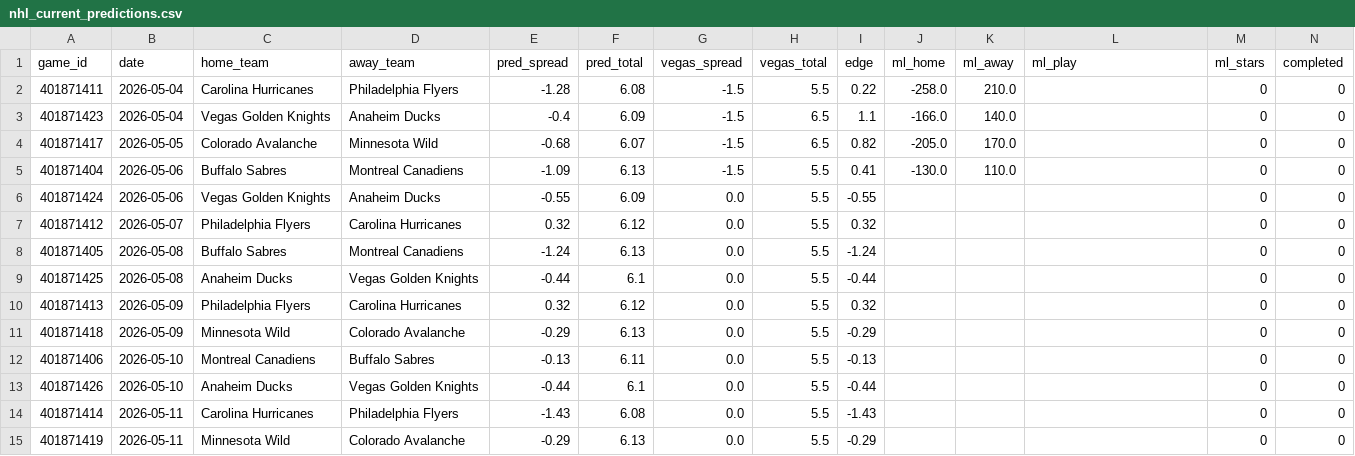
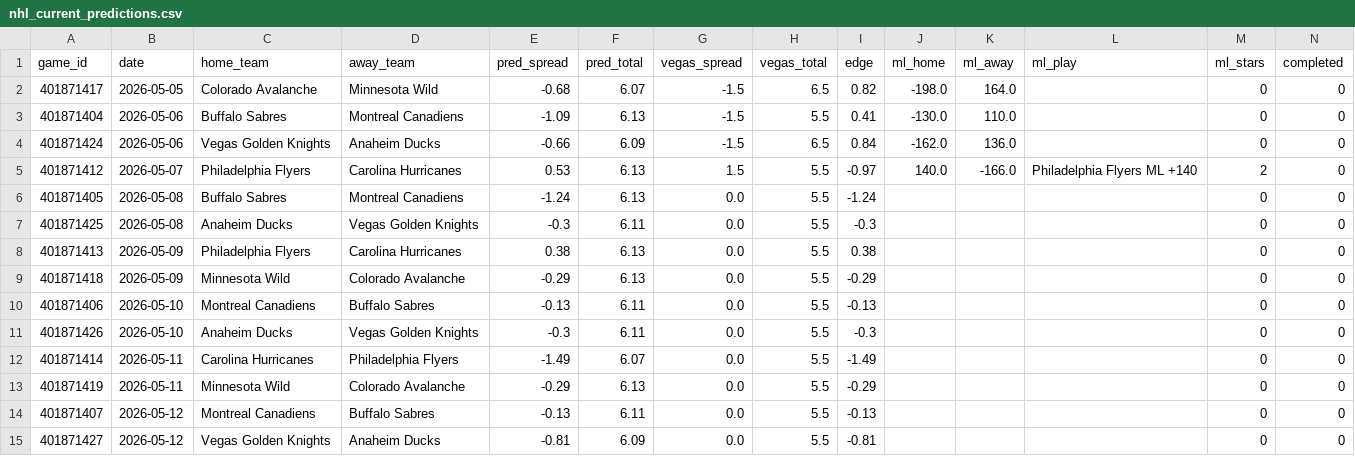
Before and after one commit to mckayje3/eagle-sports, a CSV file: nhl_current_predictions.csv, drawn as a sheet.

```diff
--- a/nhl_current_predictions.csv
+++ b/nhl_current_predictions.csv
@@ -1,15 +1,15 @@
 game_id,date,home_team,away_team,pred_spread,pred_total,vegas_spread,vegas_total,edge,ml_home,ml_away,ml_play,ml_stars,completed
-401871411,2026-05-04,Carolina Hurricanes,Philadelphia Flyers,-1.28,6.08,-1.5,5.5,0.22,-258.0,210.0,,0,0
-401871423,2026-05-04,Vegas Golden Knights,Anaheim Ducks,-0.4,6.09,-1.5,6.5,1.1,-166.0,140.0,,0,0
-401871417,2026-05-05,Colorado Avalanche,Minnesota Wild,-0.68,6.07,-1.5,6.5,0.82,-205.0,170.0,,0,0
+401871417,2026-05-05,Colorado Avalanche,Minnesota Wild,-0.68,6.07,-1.5,6.5,0.82,-198.0,164.0,,0,0
 401871404,2026-05-06,Buffalo Sabres,Montreal Canadiens,-1.09,6.13,-1.5,5.5,0.41,-130.0,110.0,,0,0
-401871424,2026-05-06,Vegas Golden Knights,Anaheim Ducks,-0.55,6.09,0.0,5.5,-0.55,,,,0,0
-401871412,2026-05-07,Philadelphia Flyers,Carolina Hurricanes,0.32,6.12,0.0,5.5,0.32,,,,0,0
+401871424,2026-05-06,Vegas Golden Knights,Anaheim Ducks,-0.66,6.09,-1.5,6.5,0.84,-162.0,136.0,,0,0
+401871412,2026-05-07,Philadelphia Flyers,Carolina Hurricanes,0.53,6.13,1.5,5.5,-0.97,140.0,-166.0,Philadelphia Flyers ML +140,2,0
 401871405,2026-05-08,Buffalo Sabres,Montreal Canadiens,-1.24,6.13,0.0,5.5,-1.24,,,,0,0
-401871425,2026-05-08,Anaheim Ducks,Vegas Golden Knights,-0.44,6.1,0.0,5.5,-0.44,,,,0,0
-401871413,2026-05-09,Philadelphia Flyers,Carolina Hurricanes,0.32,6.12,0.0,5.5,0.32,,,,0,0
+401871425,2026-05-08,Anaheim Ducks,Vegas Golden Knights,-0.3,6.11,0.0,5.5,-0.3,,,,0,0
+401871413,2026-05-09,Philadelphia Flyers,Carolina Hurricanes,0.38,6.13,0.0,5.5,0.38,,,,0,0
 401871418,2026-05-09,Minnesota Wild,Colorado Avalanche,-0.29,6.13,0.0,5.5,-0.29,,,,0,0
 401871406,2026-05-10,Montreal Canadiens,Buffalo Sabres,-0.13,6.11,0.0,5.5,-0.13,,,,0,0
-401871426,2026-05-10,Anaheim Ducks,Vegas Golden Knights,-0.44,6.1,0.0,5.5,-0.44,,,,0,0
-401871414,2026-05-11,Carolina Hurricanes,Philadelphia Flyers,-1.43,6.08,0.0,5.5,-1.43,,,,0,0
+401871426,2026-05-10,Anaheim Ducks,Vegas Golden Knights,-0.3,6.11,0.0,5.5,-0.3,,,,0,0
+401871414,2026-05-11,Carolina Hurricanes,Philadelphia Flyers,-1.49,6.07,0.0,5.5,-1.49,,,,0,0
 401871419,2026-05-11,Minnesota Wild,Colorado Avalanche,-0.29,6.13,0.0,5.5,-0.29,,,,0,0
+401871407,2026-05-12,Montreal Canadiens,Buffalo Sabres,-0.13,6.11,0.0,5.5,-0.13,,,,0,0
+401871427,2026-05-12,Vegas Golden Knights,Anaheim Ducks,-0.81,6.09,0.0,5.5,-0.81,,,,0,0
```
Also changed, not shown: nba_current_predictions.csv, 2 other files.
